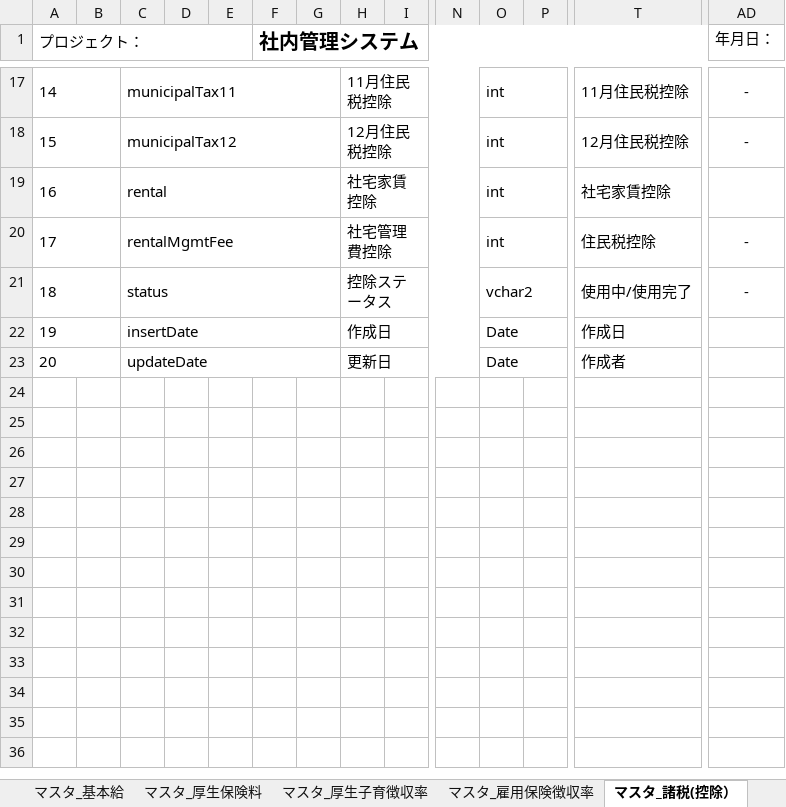
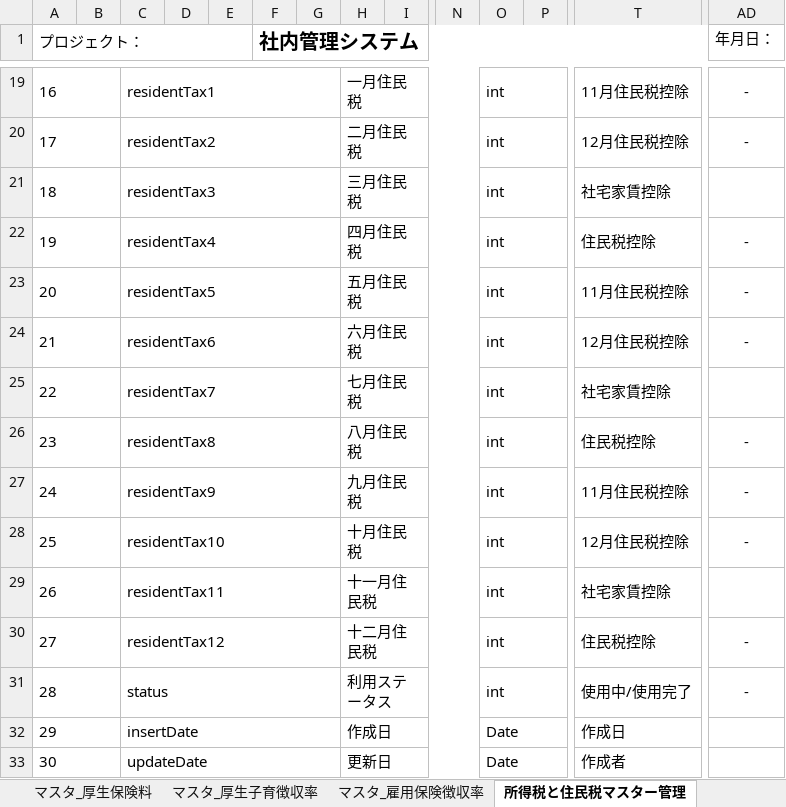
Before and after one commit to softtechSoft/emsm, an Excel workbook: DOC/DB編/社内管理_DB編.xlsx, sheet 所得税と住民税マスター管理, drawn as a sheet; only a part is shown, gaps mark what is left out; values as stored, in another font and other column widths than the file's, no borders; addresses are those after the commit; rows hold the shown columns only; the diff covers the shown part only; the diff names each change by its address in the sheet, - before the commit and + after, or states it on an @@ line.

```diff
--- a/DOC/DB編/社内管理_DB編.xlsx (sheet 所得税と住民税マスター管理)
+++ b/DOC/DB編/社内管理_DB編.xlsx (sheet 所得税と住民税マスター管理)
-sheet tab: マスタ_諸税(控除）
+sheet tab: 所得税と住民税マスター管理
@@ column A (プロジェクト：) renumbered from row 5 down @@
-C19: municipalTax11
+C19: residentTax1
-H19: 11月住民税控除
+H19: 一月住民税
-C20: municipalTax12
+C20: residentTax2
-H20: 12月住民税控除
+H20: 二月住民税
-C21: rental
+C21: residentTax3
-H21: 社宅家賃控除
+H21: 三月住民税
-C22: rentalMgmtFee
+C22: residentTax4
-H22: 社宅管理費控除
+H22: 四月住民税
+row 23: 20 |  | residentTax5 |  |  |  |  | 五月住民税 |  |  | int |  | 11月住民税控除 | -
+row 24: 21 |  | residentTax6 |  |  |  |  | 六月住民税 |  |  | int |  | 12月住民税控除 | -
+row 25: 22 |  | residentTax7 |  |  |  |  | 七月住民税 |  |  | int |  | 社宅家賃控除
+row 26: 23 |  | residentTax8 |  |  |  |  | 八月住民税 |  |  | int |  | 住民税控除 | -
+row 27: 24 |  | residentTax9 |  |  |  |  | 九月住民税 |  |  | int |  | 11月住民税控除 | -
+row 28: 25 |  | residentTax10 |  |  |  |  | 十月住民税 |  |  | int |  | 12月住民税控除 | -
+row 29: 26 |  | residentTax11 |  |  |  |  | 十一月住民税 |  |  | int |  | 社宅家賃控除
+row 30: 27 |  | residentTax12 |  |  |  |  | 十二月住民税 |  |  | int |  | 住民税控除 | -
-H31: 控除ステータス
+H31: 利用ステータス
-O31: vchar2
+O31: int
```
Also changed, not shown: 2 added rows and 29 edited cells elsewhere in this sheet, sheet マスタ_厚生保険料, charts or pictures.
